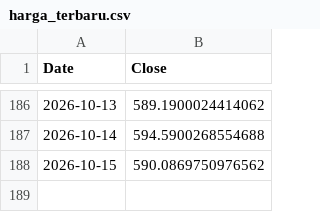
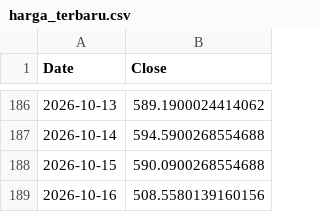
Before and after one commit to NK47GG/volatility-prediction, a CSV file: harga_terbaru.csv, drawn as a sheet; only a part is shown, gaps mark what is left out.

```diff
--- a/harga_terbaru.csv
+++ b/harga_terbaru.csv
@@ -187,2 +187,3 @@ Date,Close
 2026-10-14,594.5900268554688
-2026-10-15,590.0869750976562
+2026-10-15,590.0900268554688
+2026-10-16,508.5580139160156
```
